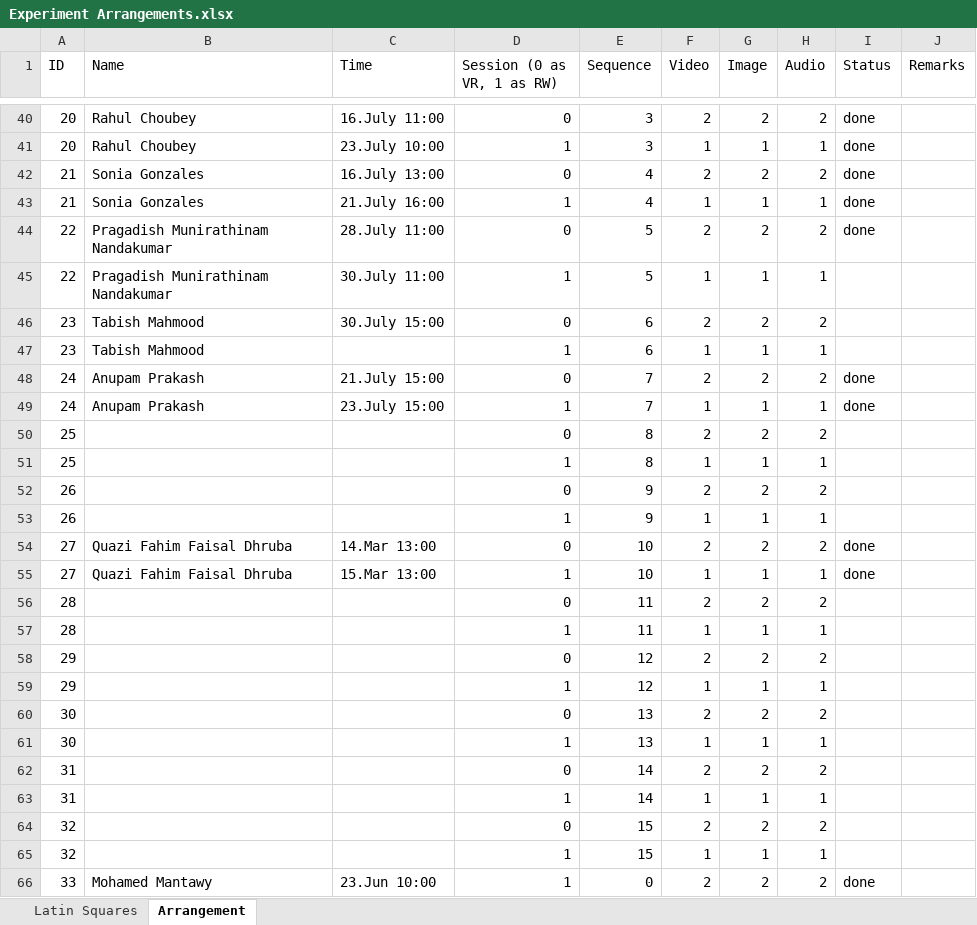
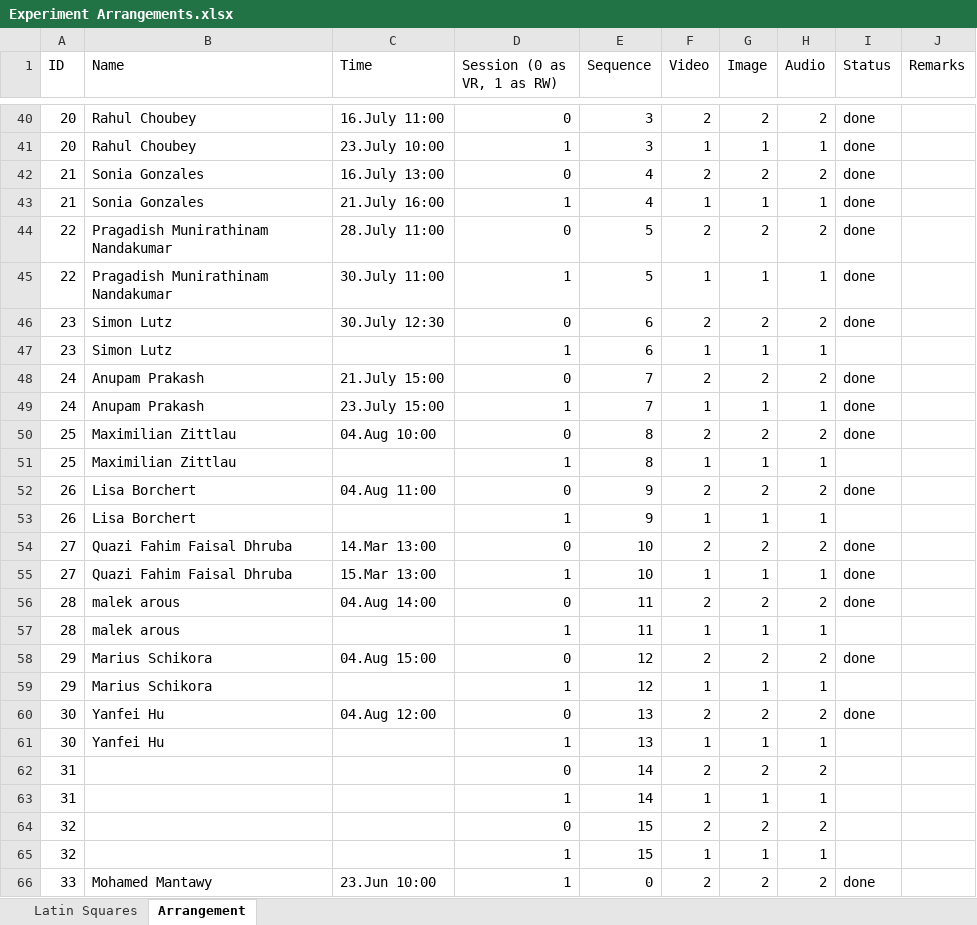
Before and after one commit to radiahrivu/MasterThesis, an Excel workbook: Experiment Arrangements.xlsx, sheet Arrangement, drawn as a sheet; only a part is shown, gaps mark what is left out; values as stored, in another font and other column widths than the file's, no cell formats; the diff covers the shown part only; the diff names each change by its address in the sheet, - before the commit and + after, or states it on an @@ line.

```diff
--- a/Experiment Arrangements.xlsx (sheet Arrangement)
+++ b/Experiment Arrangements.xlsx (sheet Arrangement)
-I45:I46 (Status): (empty)
+I45:I46 (Status): done
-B46:B47 (Name): Tabish Mahmood
+B46:B47 (Name): Simon Lutz
-C46 (Time): 30.July 15:00
+C46 (Time): 30.July 12:30
-B50:B51 (Name): (empty)
+B50:B51 (Name): Maximilian Zittlau
-C50 (Time): (empty)
+C50 (Time): 04.Aug 10:00
-I50 (Status): (empty)
+I50 (Status): done
-B52:B53 (Name): (empty)
+B52:B53 (Name): Lisa Borchert
-C52 (Time): (empty)
+C52 (Time): 04.Aug 11:00
-I52 (Status): (empty)
+I52 (Status): done
-B56:B57 (Name): (empty)
+B56:B57 (Name): malek arous
-C56 (Time): (empty)
+C56 (Time): 04.Aug 14:00
-I56 (Status): (empty)
+I56 (Status): done
-B58:B59 (Name): (empty)
+B58:B59 (Name): Marius Schikora
-C58 (Time): (empty)
+C58 (Time): 04.Aug 15:00
-I58 (Status): (empty)
+I58 (Status): done
-B60:B61 (Name): (empty)
+B60:B61 (Name): Yanfei Hu
-C60 (Time): (empty)
+C60 (Time): 04.Aug 12:00
-I60 (Status): (empty)
+I60 (Status): done
```
Also changed, not shown: 12 added rows and 2 edited cells elsewhere in this sheet, cell formats, 5 other files.
